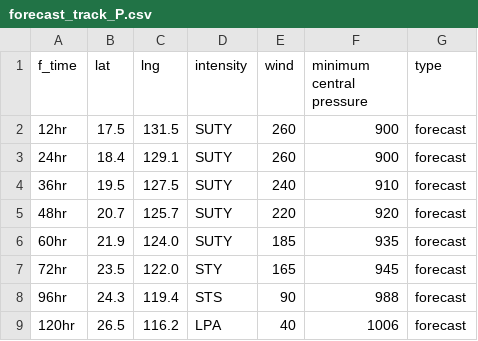
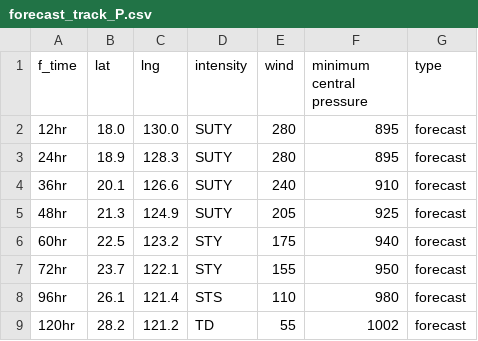
Before and after one commit to zax41006-bot/MMC-TC, a CSV file: forecast_track_P.csv, drawn as a sheet.

Commit message:
Update forecast_track_P.csv

```diff
--- a/forecast_track_P.csv
+++ b/forecast_track_P.csv
@@ -1,9 +1,9 @@
 f_time,lat,lng,intensity,wind,minimum central pressure,type
-12hr,17.5,131.5,SUTY,260,900,forecast
-24hr,18.4,129.1,SUTY,260,900,forecast
-36hr,19.5,127.5,SUTY,240,910,forecast
-48hr,20.7,125.7,SUTY,220,920,forecast
-60hr,21.9,124.0,SUTY,185,935,forecast
-72hr,23.5,122.0,STY,165,945,forecast
-96hr,24.3,119.4,STS,90,988,forecast
-120hr,26.5,116.2,LPA,40,1006,forecast
+12hr,18.0,130.0,SUTY,280,895,forecast
+24hr,18.9,128.3,SUTY,280,895,forecast
+36hr,20.1,126.6,SUTY,240,910,forecast
+48hr,21.3,124.9,SUTY,205,925,forecast
+60hr,22.5,123.2,STY,175,940,forecast
+72hr,23.7,122.1,STY,155,950,forecast
+96hr,26.1,121.4,STS,110,980,forecast
+120hr,28.2,121.2,TD,55,1002,forecast
```
